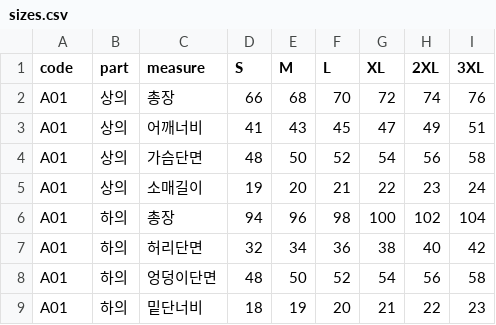
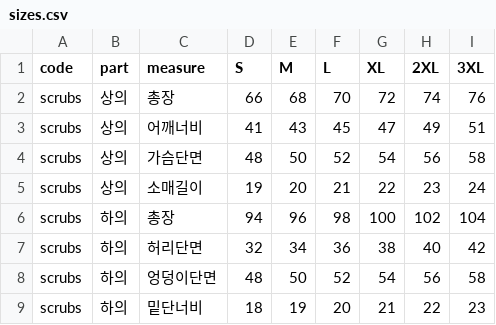
Before and after one commit to kimaengz/shinsegae-uniform, a CSV file: data/sizes.csv, drawn as a sheet.

```diff
--- a/data/sizes.csv
+++ b/data/sizes.csv
@@ -1,9 +1,9 @@
 code,part,measure,S,M,L,XL,2XL,3XL
-A01,상의,총장,66,68,70,72,74,76
-A01,상의,어깨너비,41,43,45,47,49,51
-A01,상의,가슴단면,48,50,52,54,56,58
-A01,상의,소매길이,19,20,21,22,23,24
-A01,하의,총장,94,96,98,100,102,104
-A01,하의,허리단면,32,34,36,38,40,42
-A01,하의,엉덩이단면,48,50,52,54,56,58
-A01,하의,밑단너비,18,19,20,21,22,23
+scrubs,상의,총장,66,68,70,72,74,76
+scrubs,상의,어깨너비,41,43,45,47,49,51
+scrubs,상의,가슴단면,48,50,52,54,56,58
+scrubs,상의,소매길이,19,20,21,22,23,24
+scrubs,하의,총장,94,96,98,100,102,104
+scrubs,하의,허리단면,32,34,36,38,40,42
+scrubs,하의,엉덩이단면,48,50,52,54,56,58
+scrubs,하의,밑단너비,18,19,20,21,22,23
```
Also changed, not shown: data/categories.csv, 5 other files.
